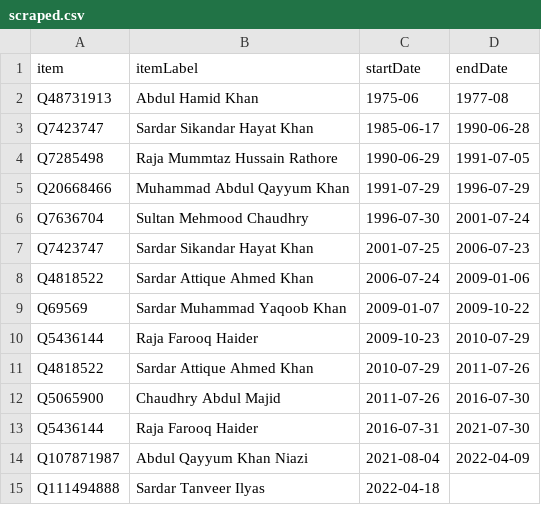
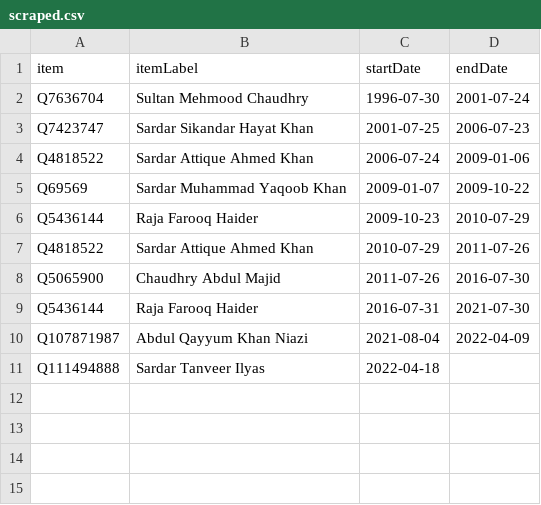
Before and after one commit to every-politician-scrapers/pakistan-ministers, a CSV file: sources/pm-azad-kashmir/scraped.csv, drawn as a sheet; the diff names each change by its address in the sheet, - before the commit and + after, or states it on an @@ line.

```diff
--- a/sources/pm-azad-kashmir/scraped.csv
+++ b/sources/pm-azad-kashmir/scraped.csv
-row 2: Q48731913 | Abdul Hamid Khan | 1975-06 | 1977-08
-row 3: Q7423747 | Sardar Sikandar Hayat Khan | 1985-06-17 | 1990-06-28
-row 4: Q7285498 | Raja Mummtaz Hussain Rathore | 1990-06-29 | 1991-07-05
-row 5: Q20668466 | Muhammad Abdul Qayyum Khan | 1991-07-29 | 1996-07-29
```
Also changed, not shown: sources/pm-azad-kashmir/wikidata.csv, 1 other file.
